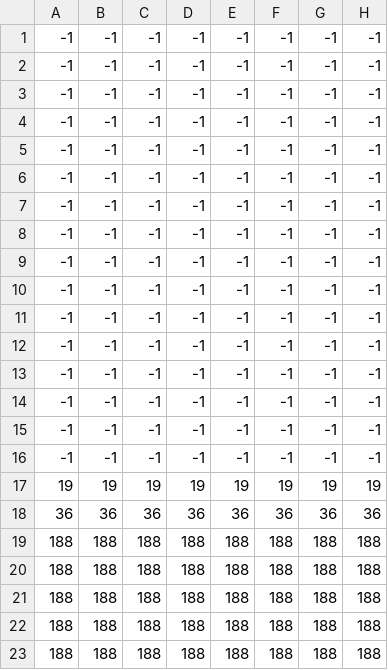
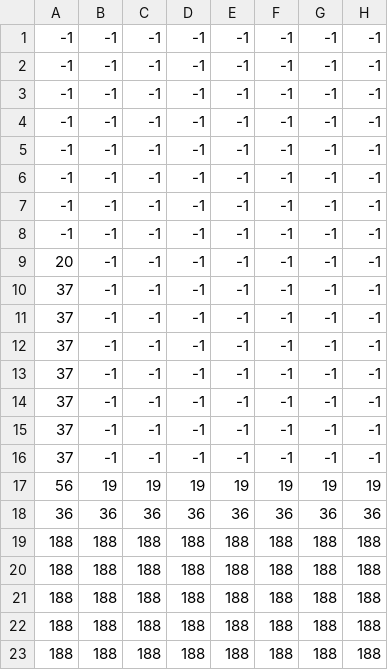
Before and after one commit to MiauJosie/SolidKnight, a CSV file: data/levelforest-room1.csv, drawn as a sheet; only a part is shown; the diff names each change by its address in the sheet, - before the commit and + after, or states it on an @@ line.

```diff
--- a/data/levelforest-room1.csv
+++ b/data/levelforest-room1.csv
-A9: -1
+A9: 20
-A10:A16: -1
+A10:A16: 37
-A17: 19
+A17: 56
```
Also changed, not shown: data/levelforest-room2.csv, data/levelforest-room3.csv, 15 other files.
